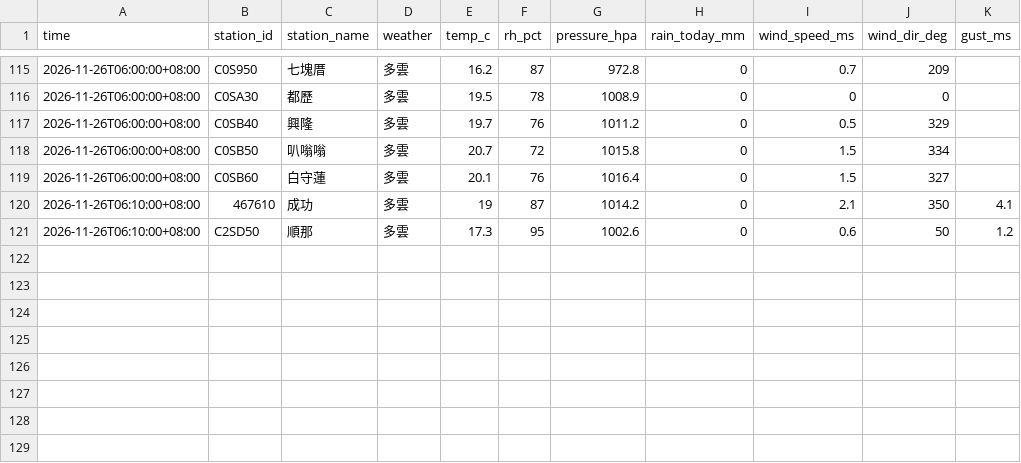
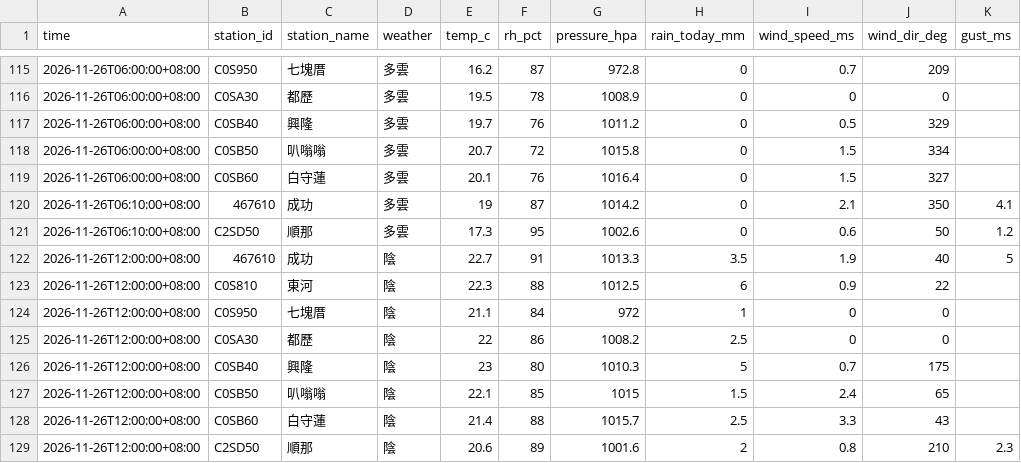
Before and after one commit to mobio0527/torik-coast, a CSV file: data/archive/weather-2026-11.csv, drawn as a sheet; only a part is shown, gaps mark what is left out; the diff names each change by its address in the sheet, - before the commit and + after, or states it on an @@ line.

```diff
--- a/data/archive/weather-2026-11.csv
+++ b/data/archive/weather-2026-11.csv
+row 122: 2026-11-26T12:00:00+08:00 | 467610 | 成功 | 陰 | 22.7 | 91 | 1013.3 | 3.5 | 1.9 | 40 | 5
+row 123: 2026-11-26T12:00:00+08:00 | C0S810 | 東河 | 陰 | 22.3 | 88 | 1012.5 | 6 | 0.9 | 22
+row 124: 2026-11-26T12:00:00+08:00 | C0S950 | 七塊厝 | 陰 | 21.1 | 84 | 972 | 1 | 0 | 0
+row 125: 2026-11-26T12:00:00+08:00 | C0SA30 | 都歷 | 陰 | 22 | 86 | 1008.2 | 2.5 | 0 | 0
+row 126: 2026-11-26T12:00:00+08:00 | C0SB40 | 興隆 | 陰 | 23 | 80 | 1010.3 | 5 | 0.7 | 175
+row 127: 2026-11-26T12:00:00+08:00 | C0SB50 | 叭嗡嗡 | 陰 | 22.1 | 85 | 1015 | 1.5 | 2.4 | 65
+row 128: 2026-11-26T12:00:00+08:00 | C0SB60 | 白守蓮 | 陰 | 21.4 | 88 | 1015.7 | 2.5 | 3.3 | 43
+row 129: 2026-11-26T12:00:00+08:00 | C2SD50 | 順那 | 陰 | 20.6 | 89 | 1001.6 | 2 | 0.8 | 210 | 2.3
```
Also changed, not shown: data/archive/marine-2026-11.csv, 3 other files.
